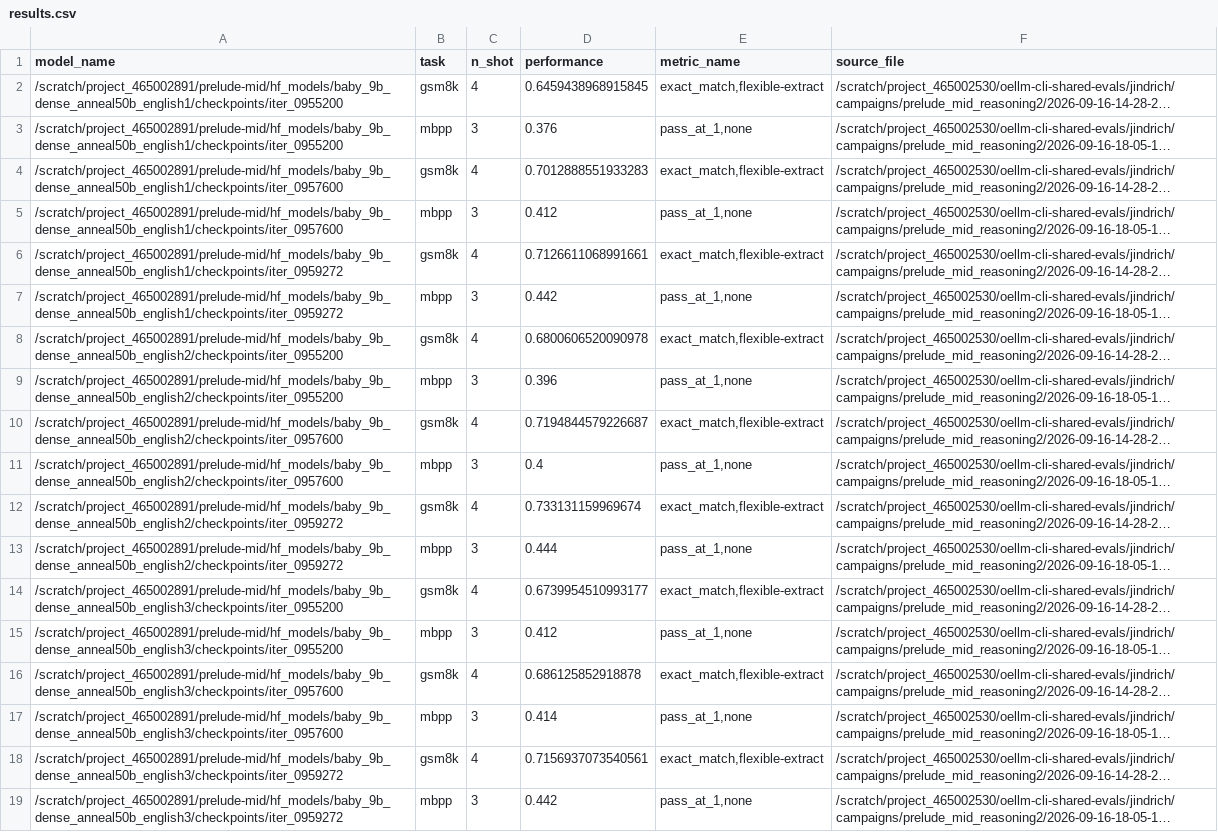
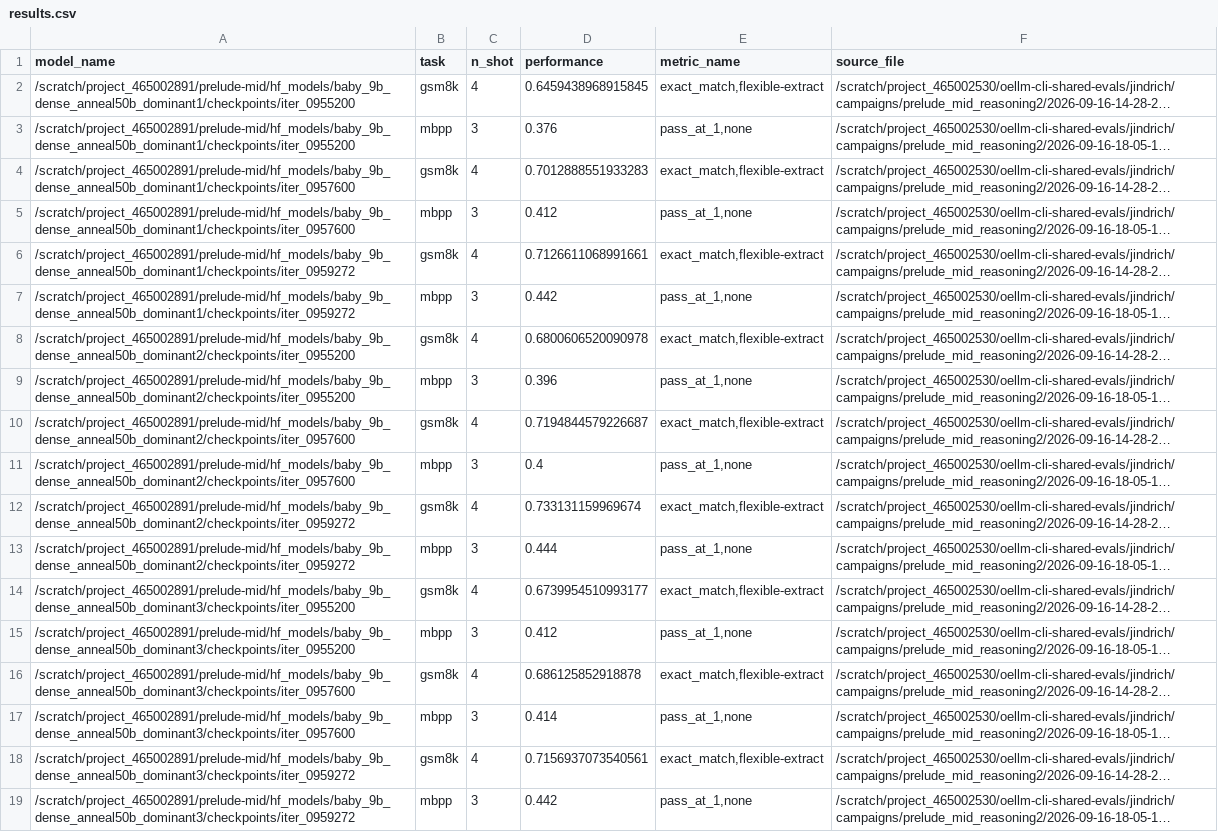
Before and after one commit to OpenEuroLLM/annealing-experiments, a CSV file: prelude/evals/reasoning/50bt/dominant/results.csv, drawn as a sheet; long unchanged cells end in …; the diff names each change by its address in the sheet, - before the commit and + after, or states it on an @@ line.

```diff
--- a/prelude/evals/reasoning/50bt/dominant/results.csv
+++ b/prelude/evals/reasoning/50bt/dominant/results.csv
-A2:A3 (model_name): /scratch/project_465002891/prelude-mid/hf_models/baby_9b_dense_anneal50b_english1/checkpoints/iter_0955200
+A2:A3 (model_name): /scratch/project_465002891/prelude-mid/hf_models/baby_9b_dense_anneal50b_dominant1/checkpoints/iter_0955200
-A4:A5 (model_name): /scratch/project_465002891/prelude-mid/hf_models/baby_9b_dense_anneal50b_english1/checkpoints/iter_0957600
+A4:A5 (model_name): /scratch/project_465002891/prelude-mid/hf_models/baby_9b_dense_anneal50b_dominant1/checkpoints/iter_0957600
-A6:A7 (model_name): /scratch/project_465002891/prelude-mid/hf_models/baby_9b_dense_anneal50b_english1/checkpoints/iter_0959272
+A6:A7 (model_name): /scratch/project_465002891/prelude-mid/hf_models/baby_9b_dense_anneal50b_dominant1/checkpoints/iter_0959272
-A8:A9 (model_name): /scratch/project_465002891/prelude-mid/hf_models/baby_9b_dense_anneal50b_english2/checkpoints/iter_0955200
+A8:A9 (model_name): /scratch/project_465002891/prelude-mid/hf_models/baby_9b_dense_anneal50b_dominant2/checkpoints/iter_0955200
-A10:A11 (model_name): /scratch/project_465002891/prelude-mid/hf_models/baby_9b_dense_anneal50b_english2/checkpoints/iter_0957600
+A10:A11 (model_name): /scratch/project_465002891/prelude-mid/hf_models/baby_9b_dense_anneal50b_dominant2/checkpoints/iter_0957600
-A12:A13 (model_name): /scratch/project_465002891/prelude-mid/hf_models/baby_9b_dense_anneal50b_english2/checkpoints/iter_0959272
+A12:A13 (model_name): /scratch/project_465002891/prelude-mid/hf_models/baby_9b_dense_anneal50b_dominant2/checkpoints/iter_0959272
-A14:A15 (model_name): /scratch/project_465002891/prelude-mid/hf_models/baby_9b_dense_anneal50b_english3/checkpoints/iter_0955200
+A14:A15 (model_name): /scratch/project_465002891/prelude-mid/hf_models/baby_9b_dense_anneal50b_dominant3/checkpoints/iter_0955200
-A16:A17 (model_name): /scratch/project_465002891/prelude-mid/hf_models/baby_9b_dense_anneal50b_english3/checkpoints/iter_0957600
+A16:A17 (model_name): /scratch/project_465002891/prelude-mid/hf_models/baby_9b_dense_anneal50b_dominant3/checkpoints/iter_0957600
-A18:A19 (model_name): /scratch/project_465002891/prelude-mid/hf_models/baby_9b_dense_anneal50b_english3/checkpoints/iter_0959272
+A18:A19 (model_name): /scratch/project_465002891/prelude-mid/hf_models/baby_9b_dense_anneal50b_dominant3/checkpoints/iter_0959272
```
Also changed, not shown: prelude/evals/reasoning/100bt/averaged_scores_reasoning.csv, prelude/evals/reasoning/100bt/dominant/results.csv, 18 other files.
